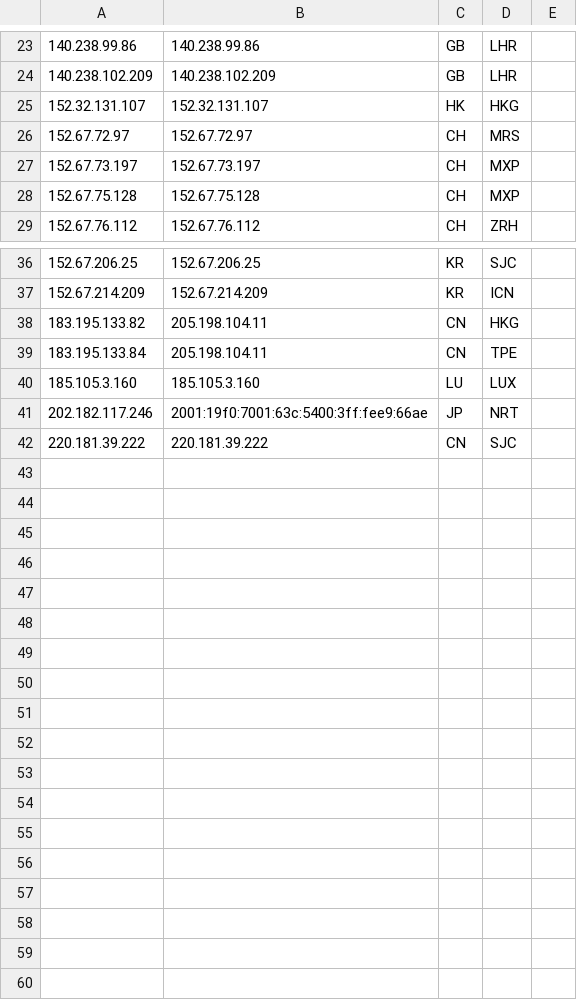
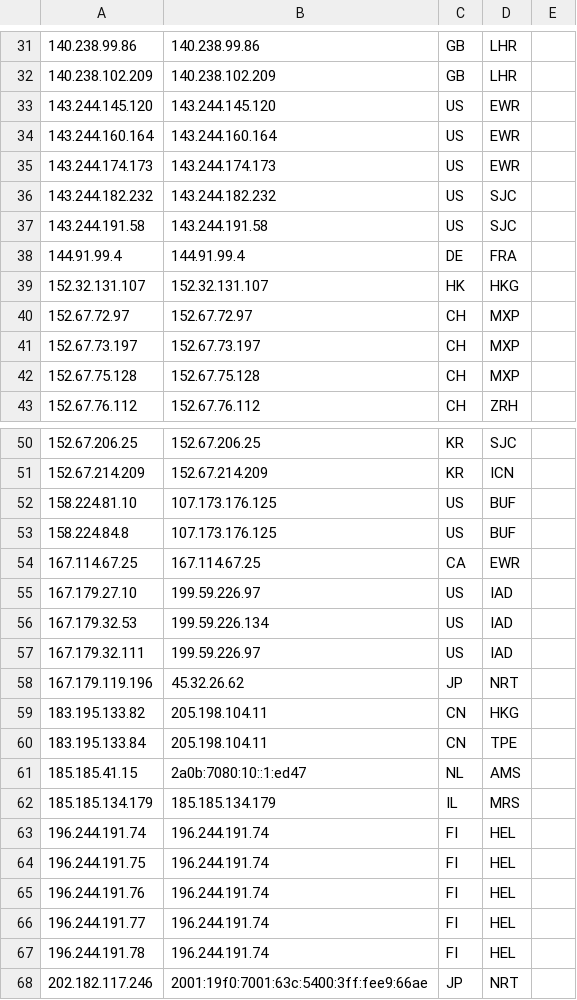
Before and after one commit to tr1s7an/Unofficial-Cloudflare-nodes, a CSV file: results.csv, drawn as a sheet; only a part is shown, gaps mark what is left out; removed rows and columns are numbered as before the commit, all else as after; the diff covers the shown part only; the diff names each change by its address in the sheet, - before the commit and + after, or states it on an @@ line.

Commit message:
Update

```diff
--- a/results.csv
+++ b/results.csv
+row 33: 143.244.145.120 | 143.244.145.120 | US | EWR
+row 34: 143.244.160.164 | 143.244.160.164 | US | EWR
+row 35: 143.244.174.173 | 143.244.174.173 | US | EWR
+row 36: 143.244.182.232 | 143.244.182.232 | US | SJC
+row 37: 143.244.191.58 | 143.244.191.58 | US | SJC
+row 38: 144.91.99.4 | 144.91.99.4 | DE | FRA
-D40: MRS
+D40: MXP
+row 52: 158.224.81.10 | 107.173.176.125 | US | BUF
+row 53: 158.224.84.8 | 107.173.176.125 | US | BUF
+row 54: 167.114.67.25 | 167.114.67.25 | CA | EWR
+row 55: 167.179.27.10 | 199.59.226.97 | US | IAD
+row 56: 167.179.32.53 | 199.59.226.134 | US | IAD
+row 57: 167.179.32.111 | 199.59.226.97 | US | IAD
+row 58: 167.179.119.196 | 45.32.26.62 | JP | NRT
-row 40: 185.105.3.160 | 185.105.3.160 | LU | LUX
+row 61: 185.185.41.15 | 2a0b:7080:10::1:ed47 | NL | AMS
+row 62: 185.185.134.179 | 185.185.134.179 | IL | MRS
+row 63: 196.244.191.74 | 196.244.191.74 | FI | HEL
+row 64: 196.244.191.75 | 196.244.191.74 | FI | HEL
+row 65: 196.244.191.76 | 196.244.191.74 | FI | HEL
+row 66: 196.244.191.77 | 196.244.191.74 | FI | HEL
+row 67: 196.244.191.78 | 196.244.191.74 | FI | HEL
-row 42: 220.181.39.222 | 220.181.39.222 | CN | SJC
```
Also changed, not shown: 8 added rows and 3 edited cells elsewhere in this file.
